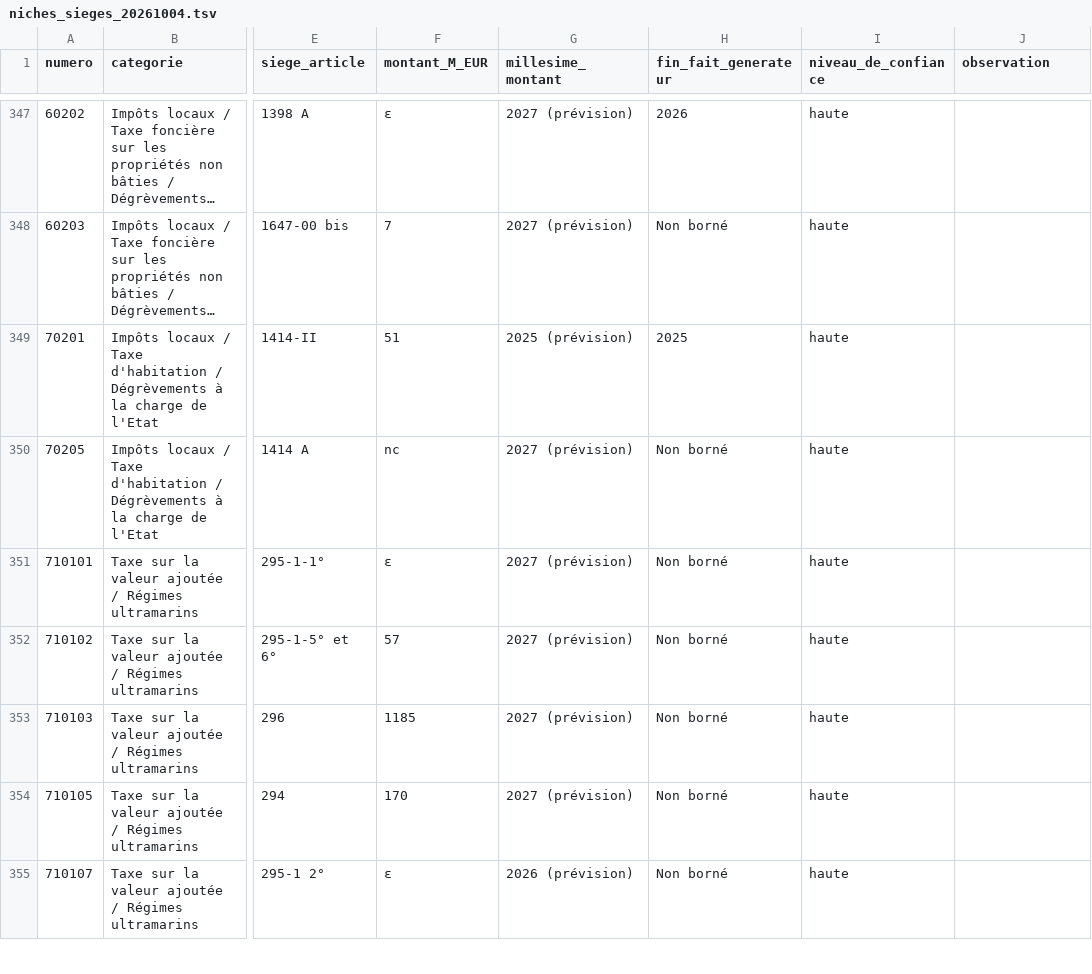
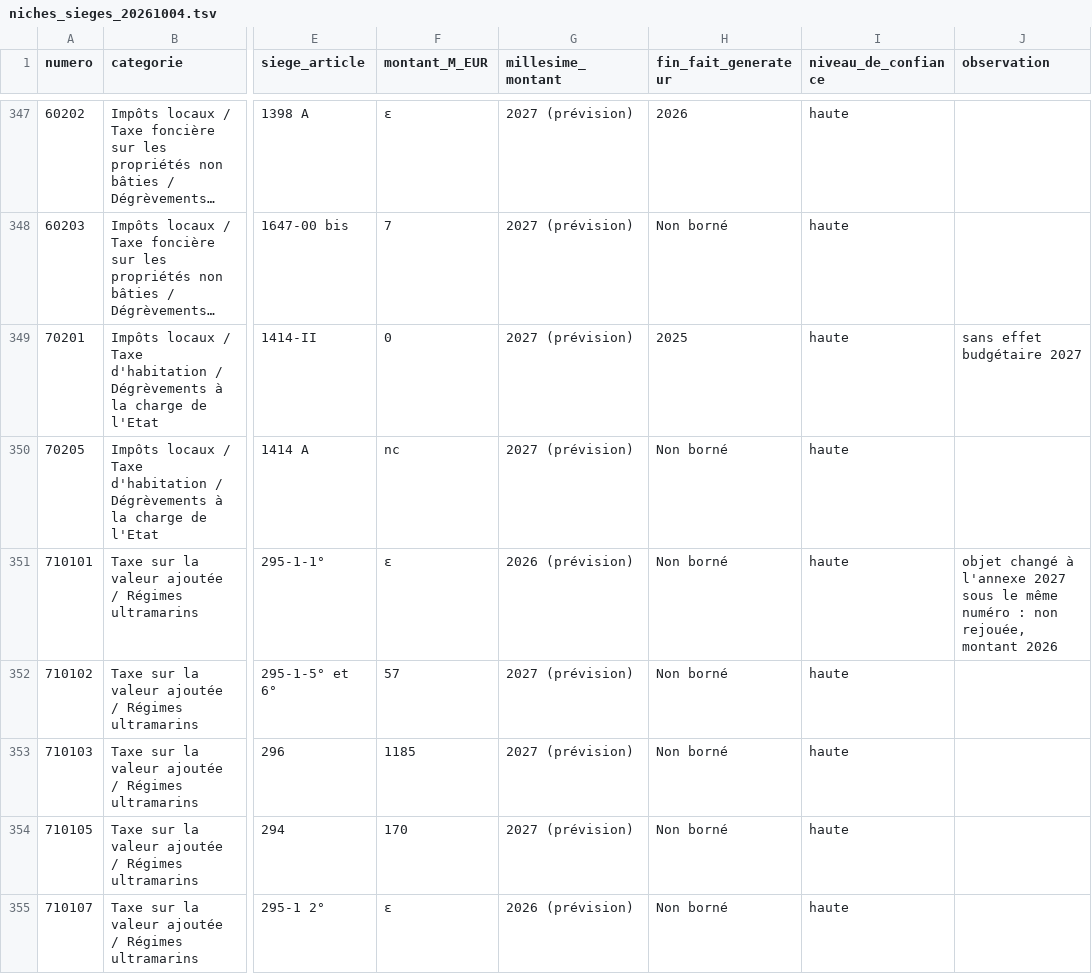
Before and after one commit to resolution-ib-dev/Resolution-2027, a TSV file: chantier/referentiels/niches_sieges_20261004.tsv, drawn as a sheet; only a part is shown, gaps mark what is left out; long unchanged cells end in …; the diff covers the shown part only; the diff names each change by its address in the sheet, - before the commit and + after, or states it on an @@ line.

```diff
--- a/chantier/referentiels/niches_sieges_20261004.tsv
+++ b/chantier/referentiels/niches_sieges_20261004.tsv
-F349 (montant_M_EUR): 51
+F349 (montant_M_EUR): 0
-G349 (millesime_montant): 2025 (prévision)
+G349 (millesime_montant): 2027 (prévision)
-J349 (observation): (empty)
+J349 (observation): sans effet budgétaire 2027
-G351 (millesime_montant): 2027 (prévision)
+G351 (millesime_montant): 2026 (prévision)
-J351 (observation): (empty)
+J351 (observation): objet changé à l'annexe 2027 sous le même numéro : non rejouée, montant 2026
```
Also changed, not shown: 130 edited cells elsewhere in this file, 6 other files.
